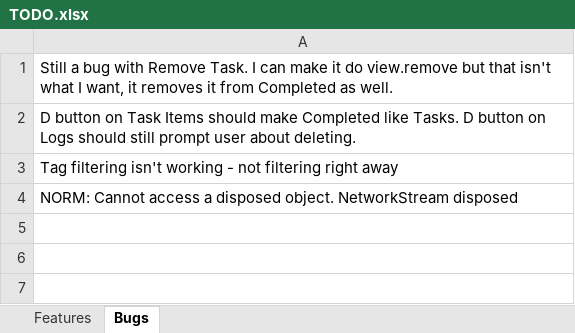
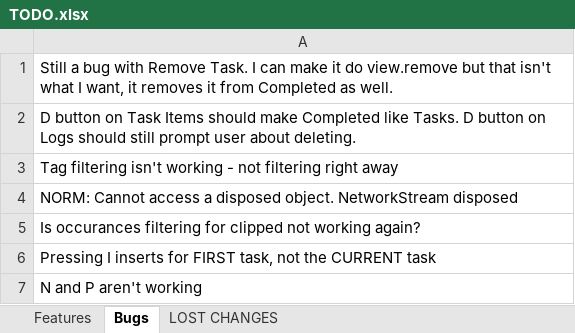
Before and after one commit to shawnaxsom/TaskDash, an Excel workbook: TODO.xlsx, sheet Bugs, drawn as a sheet; values as stored, in another font and other column widths than the file's, no borders; the diff names each change by its address in the sheet, - before the commit and + after, or states it on an @@ line.

```diff
--- a/TODO.xlsx (sheet Bugs)
+++ b/TODO.xlsx (sheet Bugs)
+sheet tab: LOST CHANGES
+row 5: Is occurances filtering for clipped not working again?
+row 6: Pressing I inserts for FIRST task, not the CURRENT task
+row 7: N and P aren't working
```
Also changed, not shown: sheet Features, formulas that keep their value, 48 other files.
